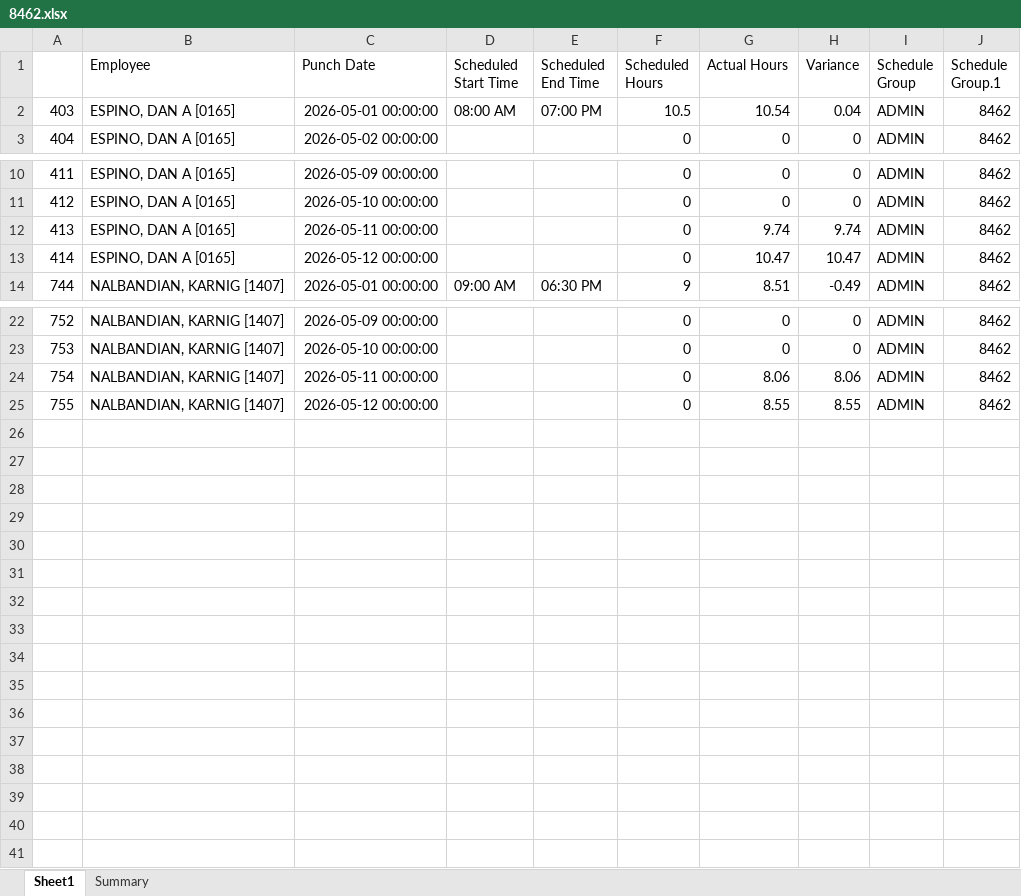
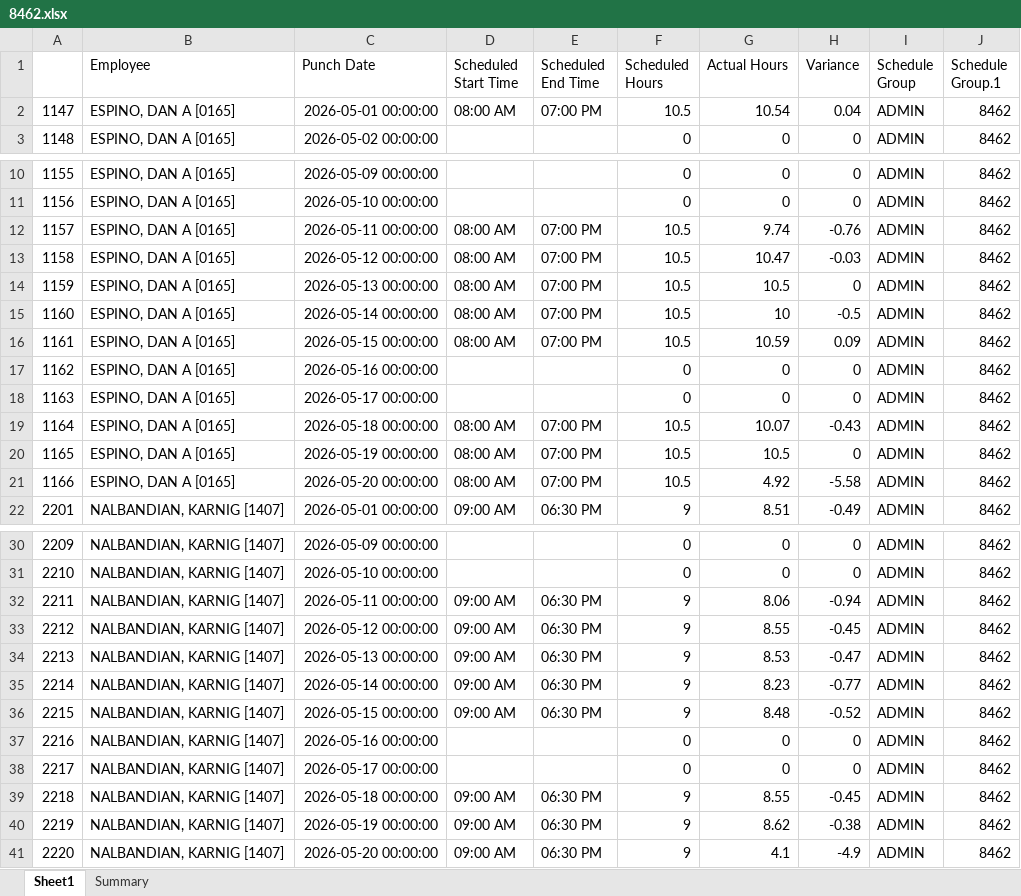
Before and after one commit to avt-Delro/Scrape_Paycom, an Excel workbook: sheet/8462.xlsx, sheet Sheet1, drawn as a sheet; only a part is shown, gaps mark what is left out; values as stored, in another font and other column widths than the file's, no borders; addresses are those after the commit; the diff names each change by its address in the sheet, - before the commit and + after, or states it on an @@ line.

```diff
--- a/sheet/8462.xlsx (sheet Sheet1)
+++ b/sheet/8462.xlsx (sheet Sheet1)
@@ column A renumbered between rows 2 and 38 @@
+row 12: 1157 | ESPINO, DAN A [0165] | 2026-05-11 00:00:00 | 08:00 AM | 07:00 PM | 10.5 | 9.74 | -0.76 | ADMIN | 8462
+row 13: 1158 | ESPINO, DAN A [0165] | 2026-05-12 00:00:00 | 08:00 AM | 07:00 PM | 10.5 | 10.47 | -0.03 | ADMIN | 8462
+row 14: 1159 | ESPINO, DAN A [0165] | 2026-05-13 00:00:00 | 08:00 AM | 07:00 PM | 10.5 | 10.5 | 0 | ADMIN | 8462
+row 15: 1160 | ESPINO, DAN A [0165] | 2026-05-14 00:00:00 | 08:00 AM | 07:00 PM | 10.5 | 10 | -0.5 | ADMIN | 8462
+row 16: 1161 | ESPINO, DAN A [0165] | 2026-05-15 00:00:00 | 08:00 AM | 07:00 PM | 10.5 | 10.59 | 0.09 | ADMIN | 8462
-C17 (Punch Date): 2026-05-11 00:00:00
+C17 (Punch Date): 2026-05-16 00:00:00
-G17 (Actual Hours): 9.74
+G17 (Actual Hours): 0
-H17 (Variance): 9.74
+H17 (Variance): 0
-C18 (Punch Date): 2026-05-12 00:00:00
+C18 (Punch Date): 2026-05-17 00:00:00
-G18 (Actual Hours): 10.47
+G18 (Actual Hours): 0
-H18 (Variance): 10.47
+H18 (Variance): 0
+row 19: 1164 | ESPINO, DAN A [0165] | 2026-05-18 00:00:00 | 08:00 AM | 07:00 PM | 10.5 | 10.07 | -0.43 | ADMIN | 8462
+row 20: 1165 | ESPINO, DAN A [0165] | 2026-05-19 00:00:00 | 08:00 AM | 07:00 PM | 10.5 | 10.5 | 0 | ADMIN | 8462
+row 21: 1166 | ESPINO, DAN A [0165] | 2026-05-20 00:00:00 | 08:00 AM | 07:00 PM | 10.5 | 4.92 | -5.58 | ADMIN | 8462
+row 32: 2211 | NALBANDIAN, KARNIG [1407] | 2026-05-11 00:00:00 | 09:00 AM | 06:30 PM | 9 | 8.06 | -0.94 | ADMIN | 8462
+row 33: 2212 | NALBANDIAN, KARNIG [1407] | 2026-05-12 00:00:00 | 09:00 AM | 06:30 PM | 9 | 8.55 | -0.45 | ADMIN | 8462
+row 34: 2213 | NALBANDIAN, KARNIG [1407] | 2026-05-13 00:00:00 | 09:00 AM | 06:30 PM | 9 | 8.53 | -0.47 | ADMIN | 8462
+row 35: 2214 | NALBANDIAN, KARNIG [1407] | 2026-05-14 00:00:00 | 09:00 AM | 06:30 PM | 9 | 8.23 | -0.77 | ADMIN | 8462
+row 36: 2215 | NALBANDIAN, KARNIG [1407] | 2026-05-15 00:00:00 | 09:00 AM | 06:30 PM | 9 | 8.48 | -0.52 | ADMIN | 8462
-C37 (Punch Date): 2026-05-11 00:00:00
+C37 (Punch Date): 2026-05-16 00:00:00
-G37 (Actual Hours): 8.06
+G37 (Actual Hours): 0
-H37 (Variance): 8.06
+H37 (Variance): 0
-C38 (Punch Date): 2026-05-12 00:00:00
+C38 (Punch Date): 2026-05-17 00:00:00
-G38 (Actual Hours): 8.55
+G38 (Actual Hours): 0
-H38 (Variance): 8.55
+H38 (Variance): 0
+row 39: 2218 | NALBANDIAN, KARNIG [1407] | 2026-05-18 00:00:00 | 09:00 AM | 06:30 PM | 9 | 8.55 | -0.45 | ADMIN | 8462
+row 40: 2219 | NALBANDIAN, KARNIG [1407] | 2026-05-19 00:00:00 | 09:00 AM | 06:30 PM | 9 | 8.62 | -0.38 | ADMIN | 8462
+row 41: 2220 | NALBANDIAN, KARNIG [1407] | 2026-05-20 00:00:00 | 09:00 AM | 06:30 PM | 9 | 4.1 | -4.9 | ADMIN | 8462
```
Also changed, not shown: sheet Summary, sheet/8613.xlsx, sheet/8614.xlsx, 7 other files.
